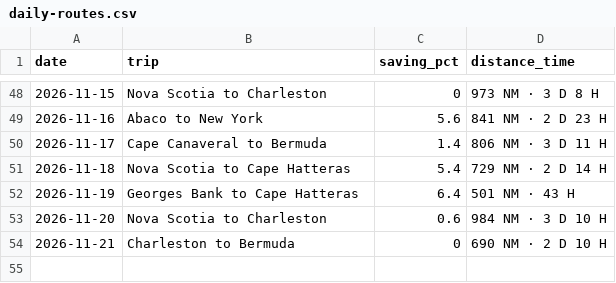
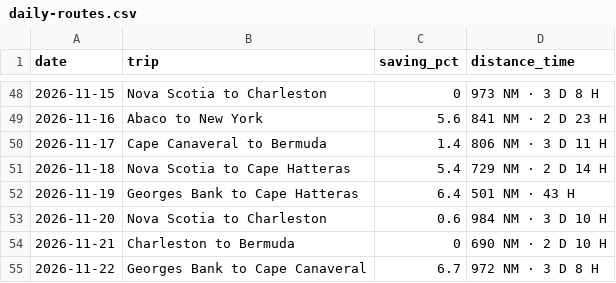
Before and after one commit to sdonea/holomap, a CSV file: docs/daily-routes.csv, drawn as a sheet; only a part is shown, gaps mark what is left out; the diff names each change by its address in the sheet, - before the commit and + after, or states it on an @@ line.

```diff
--- a/docs/daily-routes.csv
+++ b/docs/daily-routes.csv
+row 55: 2026-11-22 | Georges Bank to Cape Canaveral | 6.7 | 972 NM · 3 D 8 H
```
Also changed, not shown: 1 other file.
